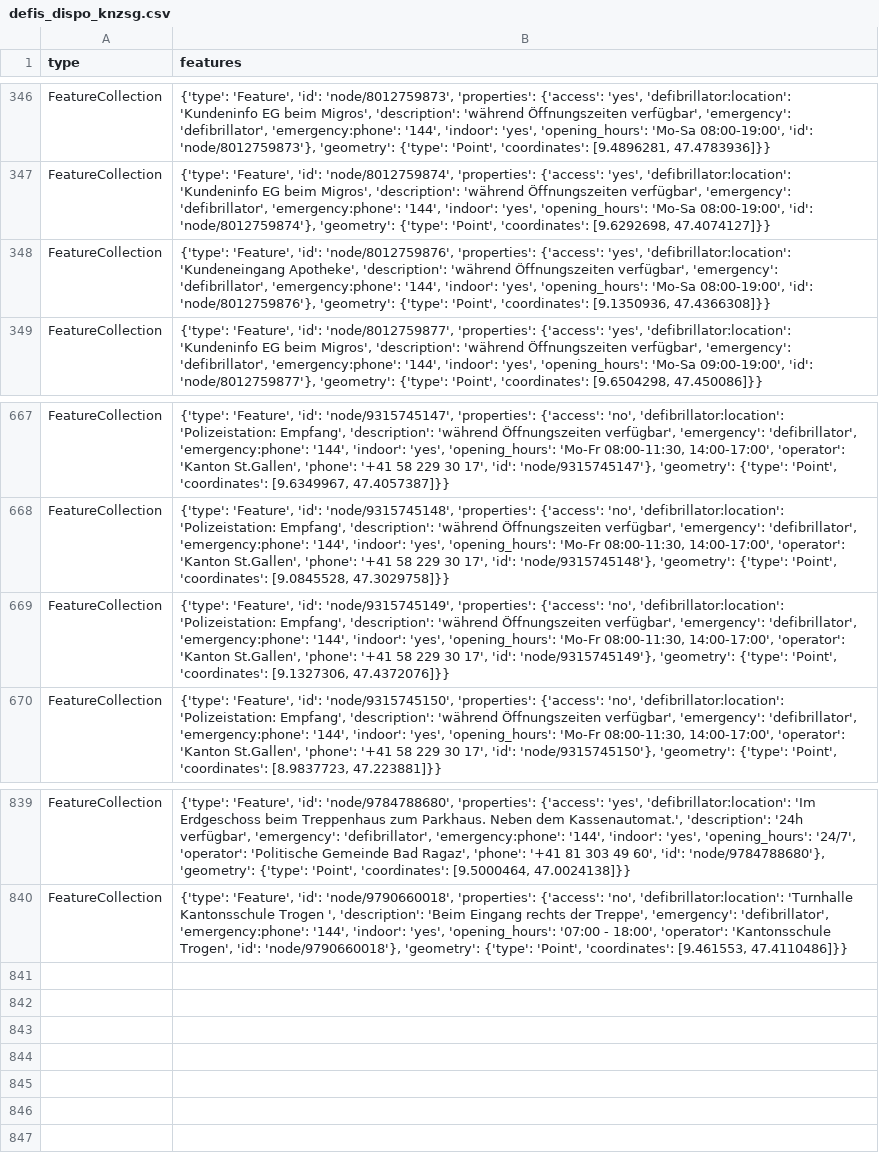
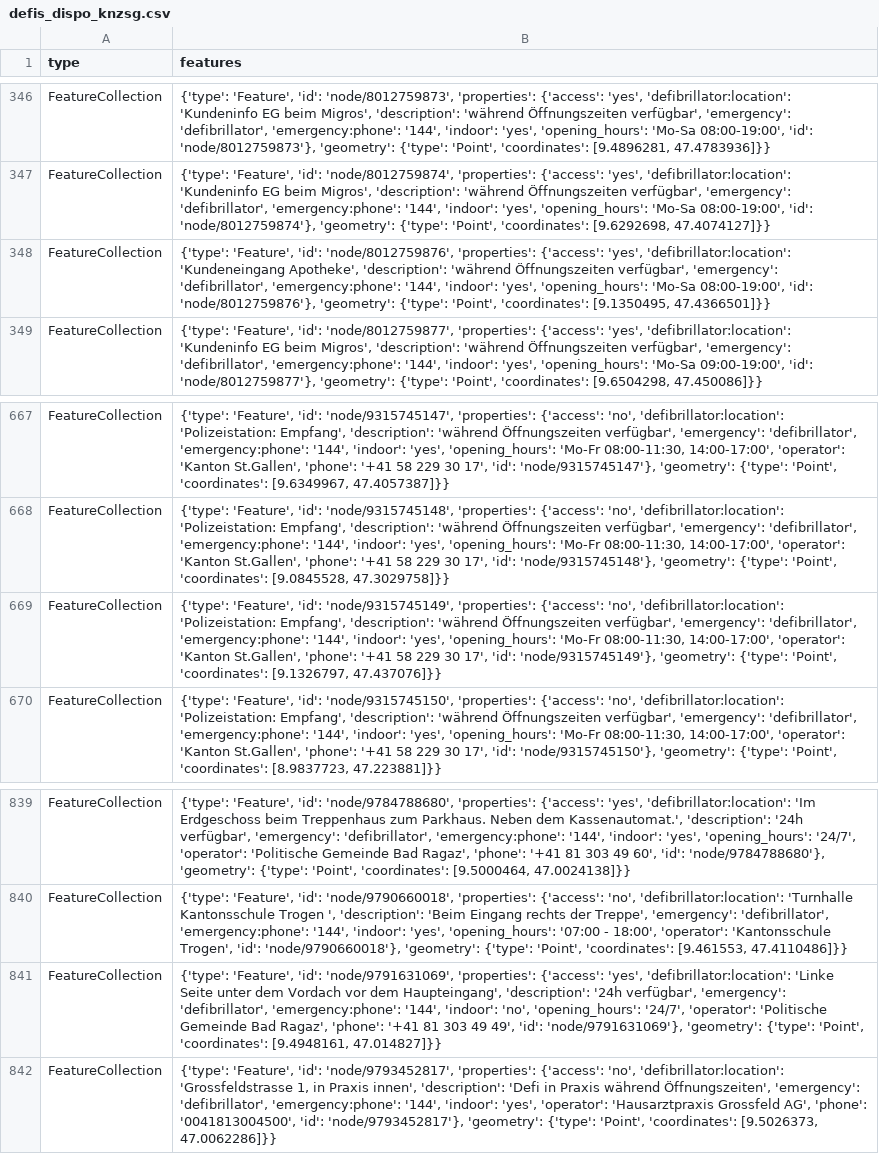
Before and after one commit to OpenBracketsCH/defi_data, a CSV file: data/csv/defis_dispo_knzsg.csv, drawn as a sheet; only a part is shown, gaps mark what is left out.

```diff
--- a/data/csv/defis_dispo_knzsg.csv
+++ b/data/csv/defis_dispo_knzsg.csv
@@ -347,3 +347,3 @@ FeatureCollection,"{'type': 'Feature', 'id': 'node/8012759873', 'properties': {'
 FeatureCollection,"{'type': 'Feature', 'id': 'node/8012759874', 'properties': {'access': 'yes', 'defibrillator:location': 'Kundeninfo EG beim Migros', 'description': 'während Öffnungszeiten verfügbar', 'emergency': 'defibrillator', 'emergency:phone': '144', 'indoor': 'yes', 'opening_hours': 'Mo-Sa 08:00-19:00', 'id': 'node/8012759874'}, 'geometry': {'type': 'Point', 'coordinates': [9.6292698, 47.4074127]}}"
-FeatureCollection,"{'type': 'Feature', 'id': 'node/8012759876', 'properties': {'access': 'yes', 'defibrillator:location': 'Kundeneingang Apotheke', 'description': 'während Öffnungszeiten verfügbar', 'emergency': 'defibrillator', 'emergency:phone': '144', 'indoor': 'yes', 'opening_hours': 'Mo-Sa 08:00-19:00', 'id': 'node/8012759876'}, 'geometry': {'type': 'Point', 'coordinates': [9.1350936, 47.4366308]}}"
+FeatureCollection,"{'type': 'Feature', 'id': 'node/8012759876', 'properties': {'access': 'yes', 'defibrillator:location': 'Kundeneingang Apotheke', 'description': 'während Öffnungszeiten verfügbar', 'emergency': 'defibrillator', 'emergency:phone': '144', 'indoor': 'yes', 'opening_hours': 'Mo-Sa 08:00-19:00', 'id': 'node/8012759876'}, 'geometry': {'type': 'Point', 'coordinates': [9.1350495, 47.4366501]}}"
 FeatureCollection,"{'type': 'Feature', 'id': 'node/8012759877', 'properties': {'access': 'yes', 'defibrillator:location': 'Kundeninfo EG beim Migros', 'description': 'während Öffnungszeiten verfügbar', 'emergency': 'defibrillator', 'emergency:phone': '144', 'indoor': 'yes', 'opening_hours': 'Mo-Sa 09:00-19:00', 'id': 'node/8012759877'}, 'geometry': {'type': 'Point', 'coordinates': [9.6504298, 47.450086]}}"
@@ -668,3 +668,3 @@ FeatureCollection,"{'type': 'Feature', 'id': 'node/9315745147', 'properties': {'
 FeatureCollection,"{'type': 'Feature', 'id': 'node/9315745148', 'properties': {'access': 'no', 'defibrillator:location': 'Polizeistation: Empfang', 'description': 'während Öffnungszeiten verfügbar', 'emergency': 'defibrillator', 'emergency:phone': '144', 'indoor': 'yes', 'opening_hours': 'Mo-Fr 08:00-11:30, 14:00-17:00', 'operator': 'Kanton St.Gallen', 'phone': '+41 58 229 30 17', 'id': 'node/9315745148'}, 'geometry': {'type': 'Point', 'coordinates': [9.0845528, 47.3029758]}}"
-FeatureCollection,"{'type': 'Feature', 'id': 'node/9315745149', 'properties': {'access': 'no', 'defibrillator:location': 'Polizeistation: Empfang', 'description': 'während Öffnungszeiten verfügbar', 'emergency': 'defibrillator', 'emergency:phone': '144', 'indoor': 'yes', 'opening_hours': 'Mo-Fr 08:00-11:30, 14:00-17:00', 'operator': 'Kanton St.Gallen', 'phone': '+41 58 229 30 17', 'id': 'node/9315745149'}, 'geometry': {'type': 'Point', 'coordinates': [9.1327306, 47.4372076]}}"
+FeatureCollection,"{'type': 'Feature', 'id': 'node/9315745149', 'properties': {'access': 'no', 'defibrillator:location': 'Polizeistation: Empfang', 'description': 'während Öffnungszeiten verfügbar', 'emergency': 'defibrillator', 'emergency:phone': '144', 'indoor': 'yes', 'opening_hours': 'Mo-Fr 08:00-11:30, 14:00-17:00', 'operator': 'Kanton St.Gallen', 'phone': '+41 58 229 30 17', 'id': 'node/9315745149'}, 'geometry': {'type': 'Point', 'coordinates': [9.1326797, 47.437076]}}"
 FeatureCollection,"{'type': 'Feature', 'id': 'node/9315745150', 'properties': {'access': 'no', 'defibrillator:location': 'Polizeistation: Empfang', 'description': 'während Öffnungszeiten verfügbar', 'emergency': 'defibrillator', 'emergency:phone': '144', 'indoor': 'yes', 'opening_hours': 'Mo-Fr 08:00-11:30, 14:00-17:00', 'operator': 'Kanton St.Gallen', 'phone': '+41 58 229 30 17', 'id': 'node/9315745150'}, 'geometry': {'type': 'Point', 'coordinates': [8.9837723, 47.223881]}}"
@@ -840 +840,3 @@ FeatureCollection,"{'type': 'Feature', 'id': 'node/9784788680', 'properties': {'
 FeatureCollection,"{'type': 'Feature', 'id': 'node/9790660018', 'properties': {'access': 'no', 'defibrillator:location': 'Turnhalle Kantonsschule Trogen ', 'description': 'Beim Eingang rechts der Treppe', 'emergency': 'defibrillator', 'emergency:phone': '144', 'indoor': 'yes', 'opening_hours': '07:00 - 18:00', 'operator': 'Kantonsschule Trogen', 'id': 'node/9790660018'}, 'geometry': {'type': 'Point', 'coordinates': [9.461553, 47.4110486]}}"
+FeatureCollection,"{'type': 'Feature', 'id': 'node/9791631069', 'properties': {'access': 'yes', 'defibrillator:location': 'Linke Seite unter dem Vordach vor dem Haupteingang', 'description': '24h verfügbar', 'emergency': 'defibrillator', 'emergency:phone': '144', 'indoor': 'no', 'opening_hours': '24/7', 'operator': 'Politische Gemeinde Bad Ragaz', 'phone': '+41 81 303 49 49', 'id': 'node/9791631069'}, 'geometry': {'type': 'Point', 'coordinates': [9.4948161, 47.014827]}}"
+FeatureCollection,"{'type': 'Feature', 'id': 'node/9793452817', 'properties': {'access': 'no', 'defibrillator:location': 'Grossfeldstrasse 1, in Praxis innen', 'description': 'Defi in Praxis während Öffnungszeiten', 'emergency': 'defibrillator', 'emergency:phone': '144', 'indoor': 'yes', 'operator': 'Hausarztpraxis Grossfeld AG', 'phone': '0041813004500', 'id': 'node/9793452817'}, 'geometry': {'type': 'Point', 'coordinates': [9.5026373, 47.0062286]}}"
```
Also changed, not shown: data/csv/defis_dispo_srz.csv, data/csv/defis_kt_gr.csv, 8 other files.
